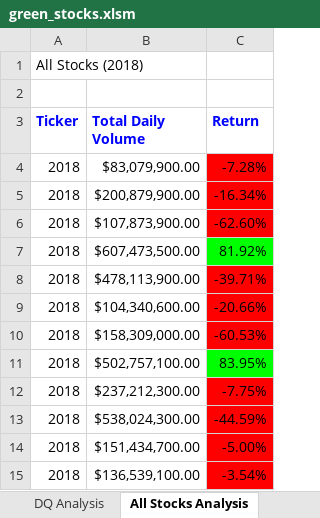
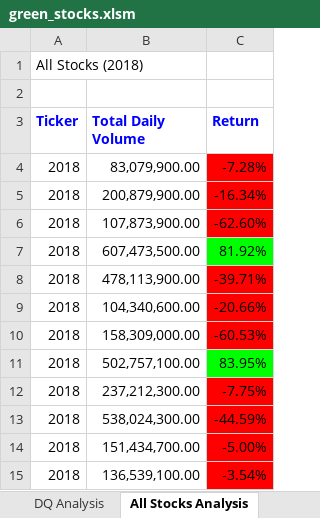
Before and after one commit to shinigami423/stock-analysis, an Excel workbook: green_stocks.xlsm, sheet All Stocks Analysis, drawn as a sheet; values as stored, in another font and other column widths than the file's, no borders; charts and pictures not drawn; the diff names each change by its address in the sheet, - before the commit and + after, or states it on an @@ line.

Commit message:
added timer and reformatted macro

```diff
--- a/green_stocks.xlsm (sheet All Stocks Analysis)
+++ b/green_stocks.xlsm (sheet All Stocks Analysis)
-B4 (Total Daily Volume): $83,079,900.00
+B4 (Total Daily Volume): 83,079,900.00
-B5 (Total Daily Volume): $200,879,900.00
+B5 (Total Daily Volume): 200,879,900.00
-B6 (Total Daily Volume): $107,873,900.00
+B6 (Total Daily Volume): 107,873,900.00
-B7 (Total Daily Volume): $607,473,500.00
+B7 (Total Daily Volume): 607,473,500.00
-B8 (Total Daily Volume): $478,113,900.00
+B8 (Total Daily Volume): 478,113,900.00
-B9 (Total Daily Volume): $104,340,600.00
+B9 (Total Daily Volume): 104,340,600.00
-B10 (Total Daily Volume): $158,309,000.00
+B10 (Total Daily Volume): 158,309,000.00
-B11 (Total Daily Volume): $502,757,100.00
+B11 (Total Daily Volume): 502,757,100.00
-B12 (Total Daily Volume): $237,212,300.00
+B12 (Total Daily Volume): 237,212,300.00
-B13 (Total Daily Volume): $538,024,300.00
+B13 (Total Daily Volume): 538,024,300.00
-B14 (Total Daily Volume): $151,434,700.00
+B14 (Total Daily Volume): 151,434,700.00
-B15 (Total Daily Volume): $136,539,100.00
+B15 (Total Daily Volume): 136,539,100.00
```
Also changed, not shown: other sheet tabs, charts or pictures.
